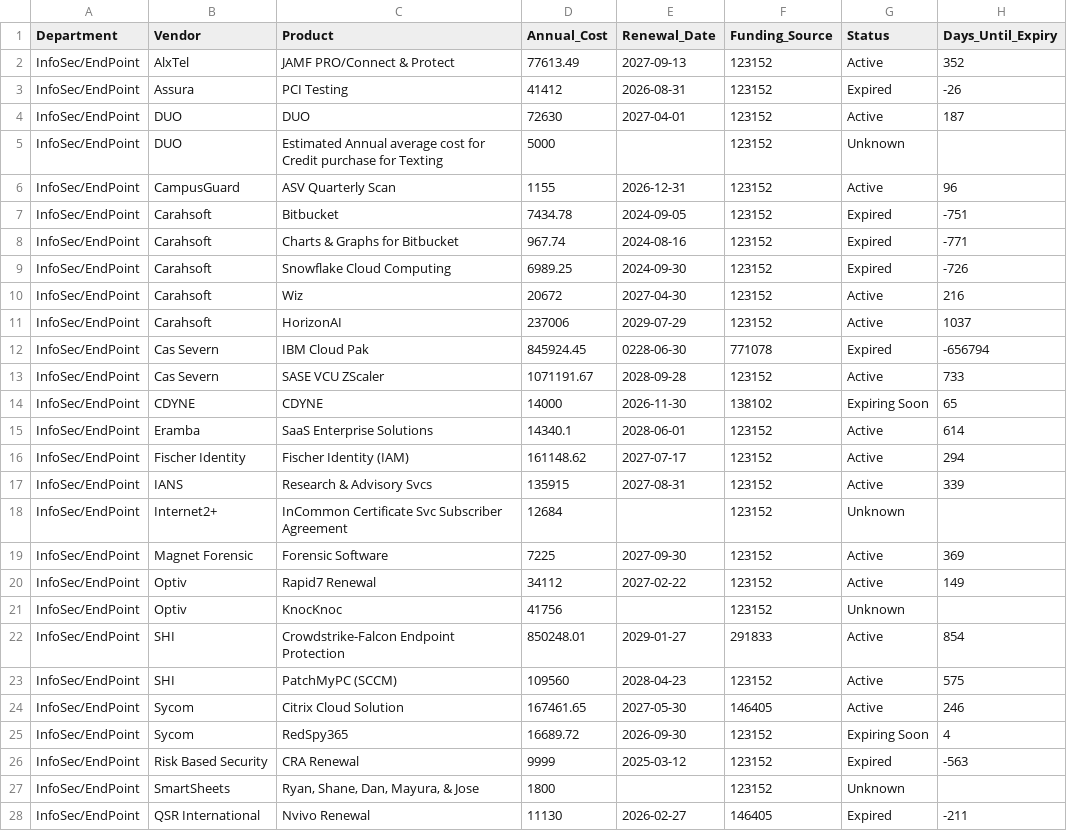
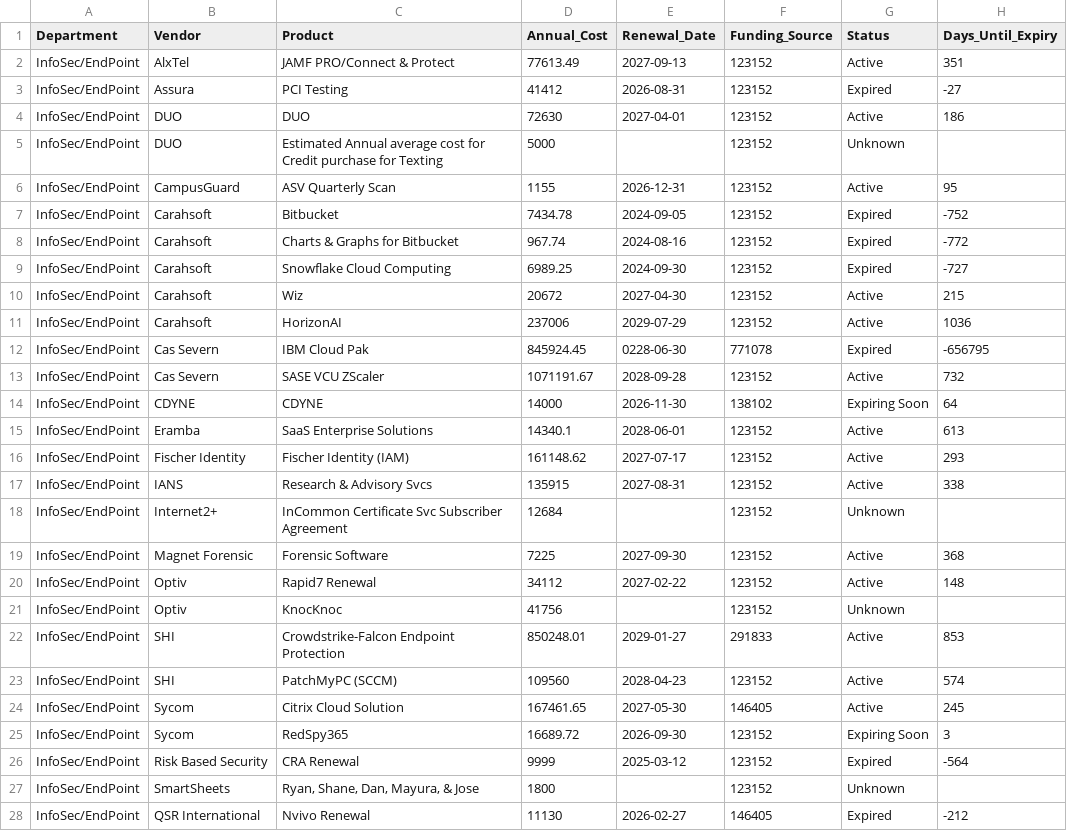
Before and after one commit to Tejesh18/vcu-finance-dashboard, a CSV file: data/contracts_clean.csv, drawn as a sheet; only a part is shown; the diff covers the shown part only.

Commit message:
Automated data refresh: contracts_clean.csv

```diff
--- a/data/contracts_clean.csv
+++ b/data/contracts_clean.csv
@@ -1,28 +1,28 @@
 Department,Vendor,Product,Annual_Cost,Renewal_Date,Funding_Source,Status,Days_Until_Expiry
-InfoSec/EndPoint,AlxTel,JAMF PRO/Connect & Protect,77613.49,2027-09-13,123152,Active,352
-InfoSec/EndPoint,Assura,PCI Testing ,41412,2026-08-31,123152,Expired,-26
-InfoSec/EndPoint,DUO,DUO,72630,2027-04-01,123152,Active,187
+InfoSec/EndPoint,AlxTel,JAMF PRO/Connect & Protect,77613.49,2027-09-13,123152,Active,351
+InfoSec/EndPoint,Assura,PCI Testing ,41412,2026-08-31,123152,Expired,-27
+InfoSec/EndPoint,DUO,DUO,72630,2027-04-01,123152,Active,186
 InfoSec/EndPoint,DUO,Estimated Annual average cost for Credit purchase for Texting ,5000,,123152,Unknown,
-InfoSec/EndPoint,CampusGuard,ASV Quarterly Scan,1155,2026-12-31,123152,Active,96
-InfoSec/EndPoint,Carahsoft,Bitbucket,7434.78,2024-09-05,123152,Expired,-751
-InfoSec/EndPoint,Carahsoft,Charts & Graphs for Bitbucket,967.74,2024-08-16,123152,Expired,-771
-InfoSec/EndPoint,Carahsoft,Snowflake Cloud Computing,6989.25,2024-09-30,123152,Expired,-726
-InfoSec/EndPoint,Carahsoft,Wiz,20672,2027-04-30,123152,Active,216
-InfoSec/EndPoint,Carahsoft,HorizonAI,237006,2029-07-29,123152,Active,1037
-InfoSec/EndPoint,Cas Severn,IBM Cloud Pak,845924.45,0228-06-30,771078,Expired,-656794
-InfoSec/EndPoint,Cas Severn,SASE VCU ZScaler,1071191.67,2028-09-28,123152,Active,733
-InfoSec/EndPoint,CDYNE,CDYNE,14000,2026-11-30,138102,Expiring Soon,65
-InfoSec/EndPoint,Eramba,SaaS Enterprise Solutions,14340.1,2028-06-01,123152,Active,614
-InfoSec/EndPoint,Fischer Identity,Fischer Identity (IAM),161148.62,2027-07-17,123152,Active,294
-InfoSec/EndPoint,IANS,Research & Advisory Svcs,135915,2027-08-31,123152,Active,339
+InfoSec/EndPoint,CampusGuard,ASV Quarterly Scan,1155,2026-12-31,123152,Active,95
+InfoSec/EndPoint,Carahsoft,Bitbucket,7434.78,2024-09-05,123152,Expired,-752
+InfoSec/EndPoint,Carahsoft,Charts & Graphs for Bitbucket,967.74,2024-08-16,123152,Expired,-772
+InfoSec/EndPoint,Carahsoft,Snowflake Cloud Computing,6989.25,2024-09-30,123152,Expired,-727
+InfoSec/EndPoint,Carahsoft,Wiz,20672,2027-04-30,123152,Active,215
+InfoSec/EndPoint,Carahsoft,HorizonAI,237006,2029-07-29,123152,Active,1036
+InfoSec/EndPoint,Cas Severn,IBM Cloud Pak,845924.45,0228-06-30,771078,Expired,-656795
+InfoSec/EndPoint,Cas Severn,SASE VCU ZScaler,1071191.67,2028-09-28,123152,Active,732
+InfoSec/EndPoint,CDYNE,CDYNE,14000,2026-11-30,138102,Expiring Soon,64
+InfoSec/EndPoint,Eramba,SaaS Enterprise Solutions,14340.1,2028-06-01,123152,Active,613
+InfoSec/EndPoint,Fischer Identity,Fischer Identity (IAM),161148.62,2027-07-17,123152,Active,293
+InfoSec/EndPoint,IANS,Research & Advisory Svcs,135915,2027-08-31,123152,Active,338
 InfoSec/EndPoint,Internet2+,InCommon Certificate Svc Subscriber Agreement,12684,,123152,Unknown,
-InfoSec/EndPoint,Magnet Forensic,Forensic Software,7225,2027-09-30,123152,Active,369
-InfoSec/EndPoint,Optiv,Rapid7 Renewal,34112,2027-02-22,123152,Active,149
+InfoSec/EndPoint,Magnet Forensic,Forensic Software,7225,2027-09-30,123152,Active,368
+InfoSec/EndPoint,Optiv,Rapid7 Renewal,34112,2027-02-22,123152,Active,148
 InfoSec/EndPoint,Optiv,KnocKnoc,41756,,123152,Unknown,
-InfoSec/EndPoint,SHI,Crowdstrike-Falcon Endpoint Protection,850248.01,2029-01-27,291833,Active,854
-InfoSec/EndPoint,SHI,PatchMyPC (SCCM),109560,2028-04-23,123152,Active,575
-InfoSec/EndPoint,Sycom,Citrix Cloud Solution,167461.65,2027-05-30,146405,Active,246
-InfoSec/EndPoint,Sycom,RedSpy365,16689.72,2026-09-30,123152,Expiring Soon,4
-InfoSec/EndPoint,Risk Based Security,CRA Renewal,9999,2025-03-12,123152,Expired,-563
+InfoSec/EndPoint,SHI,Crowdstrike-Falcon Endpoint Protection,850248.01,2029-01-27,291833,Active,853
+InfoSec/EndPoint,SHI,PatchMyPC (SCCM),109560,2028-04-23,123152,Active,574
+InfoSec/EndPoint,Sycom,Citrix Cloud Solution,167461.65,2027-05-30,146405,Active,245
+InfoSec/EndPoint,Sycom,RedSpy365,16689.72,2026-09-30,123152,Expiring Soon,3
+InfoSec/EndPoint,Risk Based Security,CRA Renewal,9999,2025-03-12,123152,Expired,-564
 InfoSec/EndPoint,SmartSheets,"Ryan, Shane, Dan, Mayura, & Jose",1800,,123152,Unknown,
-InfoSec/EndPoint,QSR International,Nvivo Renewal ,11130,2026-02-27,146405,Expired,-211
+InfoSec/EndPoint,QSR International,Nvivo Renewal ,11130,2026-02-27,146405,Expired,-212
```
Also changed, not shown: 166 edited cells elsewhere in this file.
